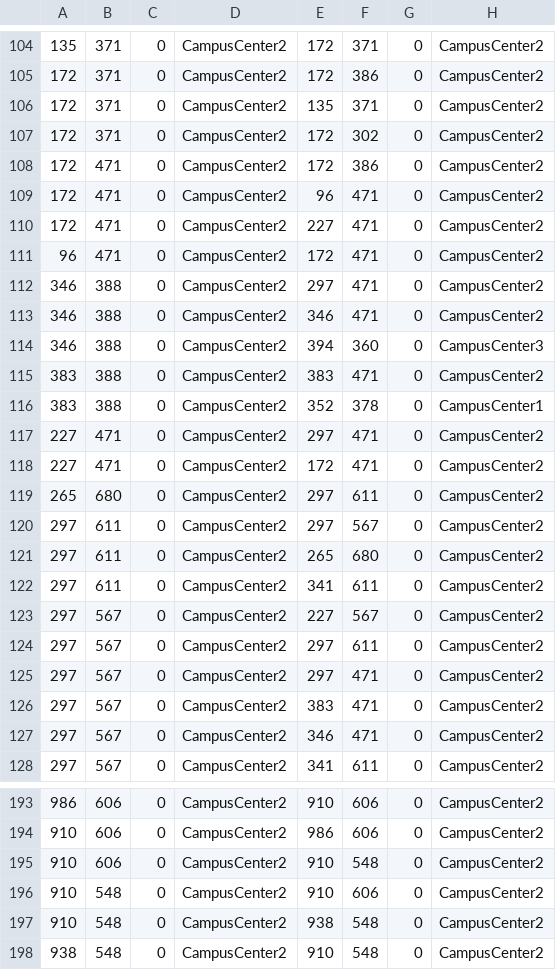
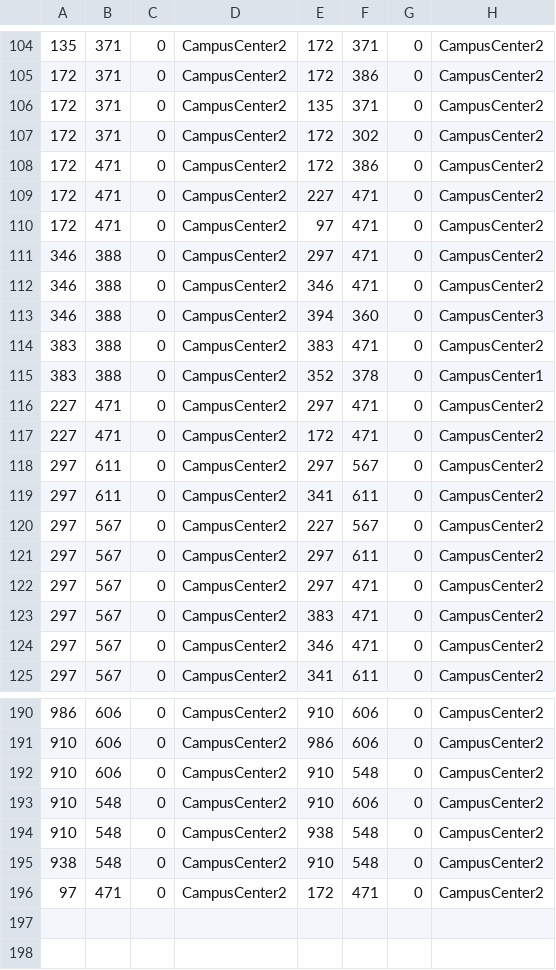
Before and after one commit to Team-Schadenfreude/WPI-Path-Finding-Project, a CSV file: res/SuperMap/_CampusCenter/CampusCenter2/mapEdges.csv, drawn as a sheet; only a part is shown, gaps mark what is left out.

Commit message:
Splash screen updated.
Campus Center transition nodes fixed.

```diff
--- a/res/SuperMap/_CampusCenter/CampusCenter2/mapEdges.csv
+++ b/res/SuperMap/_CampusCenter/CampusCenter2/mapEdges.csv
@@ -108,5 +108,4 @@
 172,471,0,CampusCenter2,172,386,0,CampusCenter2
-172,471,0,CampusCenter2,96,471,0,CampusCenter2
 172,471,0,CampusCenter2,227,471,0,CampusCenter2
-96,471,0,CampusCenter2,172,471,0,CampusCenter2
+172,471,0,CampusCenter2,97,471,0,CampusCenter2
 346,388,0,CampusCenter2,297,471,0,CampusCenter2
@@ -118,5 +117,3 @@
 227,471,0,CampusCenter2,172,471,0,CampusCenter2
-265,680,0,CampusCenter2,297,611,0,CampusCenter2
 297,611,0,CampusCenter2,297,567,0,CampusCenter2
-297,611,0,CampusCenter2,265,680,0,CampusCenter2
 297,611,0,CampusCenter2,341,611,0,CampusCenter2
@@ -198 +195,2 @@
 938,548,0,CampusCenter2,910,548,0,CampusCenter2
+97,471,0,CampusCenter2,172,471,0,CampusCenter2
```
Also changed, not shown: res/SuperMap/_Campus/Campus/mapEdges.csv, res/SuperMap/_Campus/Campus/mapNodes.csv, 4 other files.
